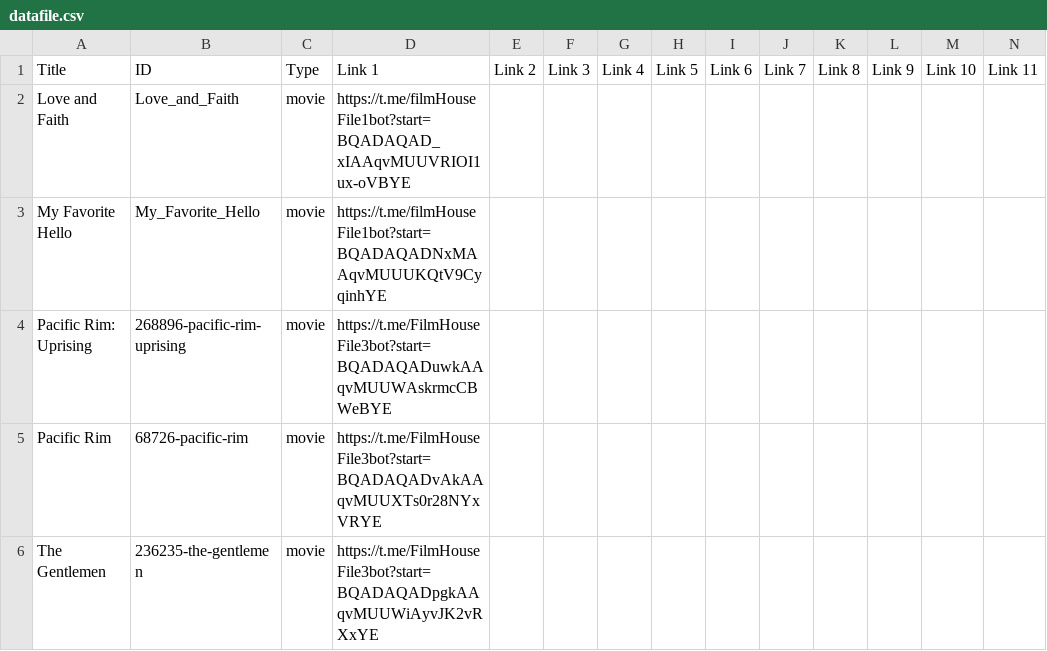
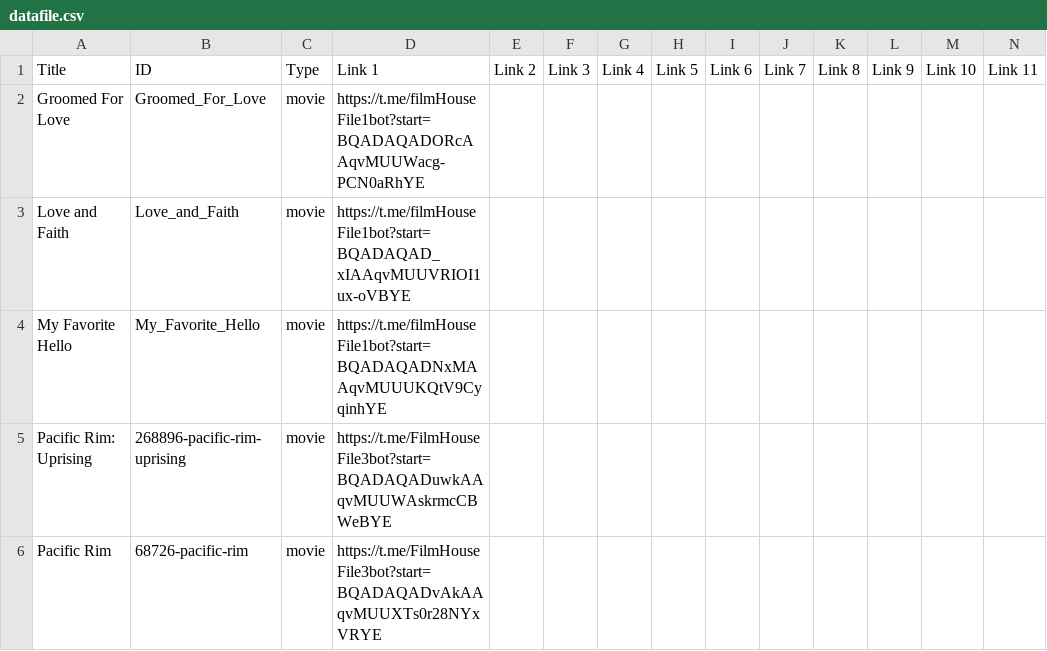
Before and after one commit to dans123456/filmhouse, a CSV file: MOVIE/Data/datafile.csv, drawn as a sheet; only a part is shown; the shorter side is filled out with more unchanged rows; rows hold the shown columns only; the diff names each change by its address in the sheet, - before the commit and + after, or states it on an @@ line.

Commit message:
Update catalog (datafile.csv) from Film House Admin Panel

```diff
--- a/MOVIE/Data/datafile.csv
+++ b/MOVIE/Data/datafile.csv
+row 2: Groomed For Love | Groomed_For_Love | movie | https://t.me/filmHouseFile1bot?start=BQADAQADORcAAqvMUUWacg-PCN0aRhYE
```
